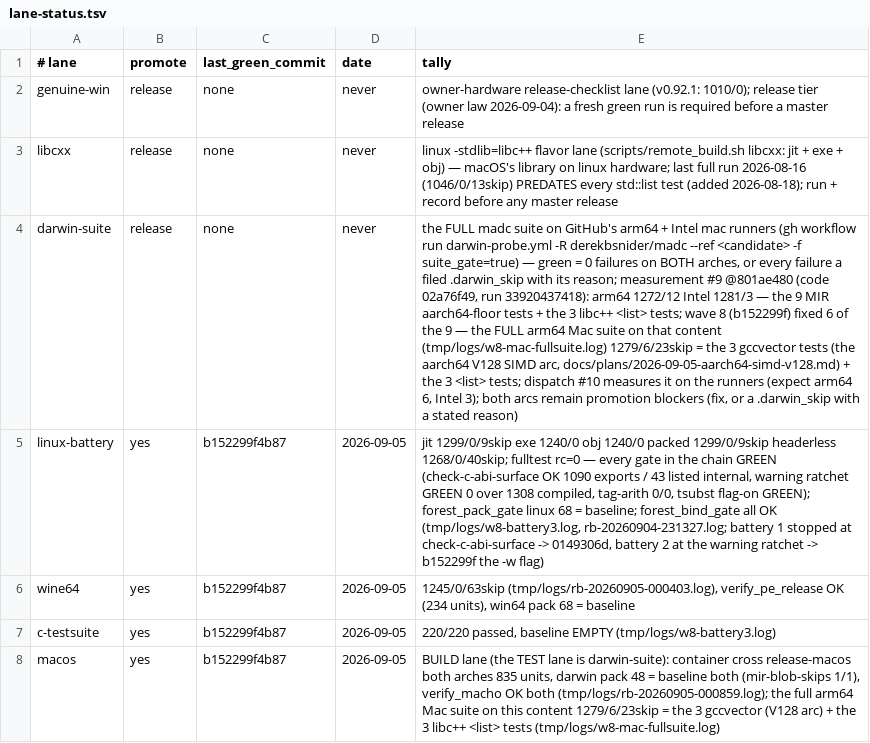
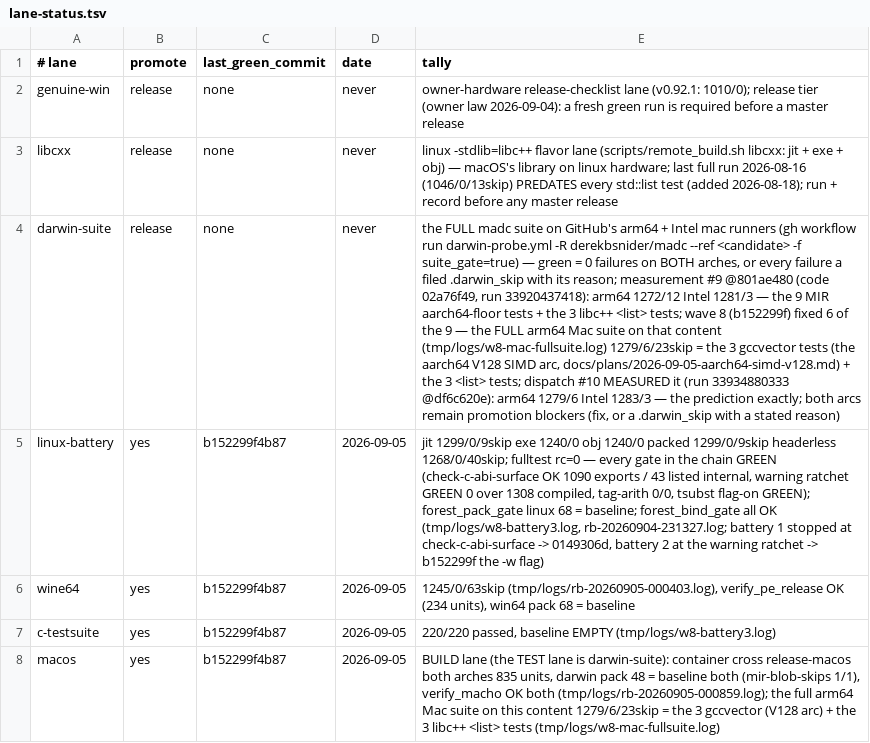
Before and after one commit to derekbsnider/madc, a TSV file: docs/lane-status.tsv, drawn as a sheet; the diff names each change by its address in the sheet, - before the commit and + after, or states it on an @@ line.

Commit message:
darwin plan + ledger + status: measurement #10 recorded (run 33934880333 @df6c620e, code b152299f, 2026-09-05 01:02 UTC, suite_gate=false): arm64 1279/6/23skip, Intel 1283/3/22skip — the prediction exactly, and exactly the arm64 Mac's own full-suite tally on the same content (tmp/logs/w8-mac-fullsuite.log); zero new failures, +7 passes on arm64 and +2 on Intel versus #9. The arm64 6 = the 3 gccvector tests (the aarch64 V128 SIMD arc, docs/plans/2026-09-05-aarch64-simd-v128.md) + the 3 libc++ <list> tests; the Intel 3 = the <list> tests. Wave 8's six MIR-floor fixes hold on the runner (testbuiltincomplexparts, testbuiltinconjf, testcomplexretconv, testint128, testprintfdouble, teststdiobuiltinredirects). The darwin-suite ledger row's note carries the measurement; claude_status.json's head names it and the three front-end gaps the SIMD arc's S4 reducers surfaced (fixed next, in their own commits). Docs only.

```diff
--- a/docs/lane-status.tsv
+++ b/docs/lane-status.tsv
-E4 (tally): …dispatch #10 measures it on the runners (expect arm64 6, Intel 3); both arcs…
+E4 (tally): …dispatch #10 MEASURED it (run 33934880333 @df6c620e): arm64 1279/6 Intel 1283/3 — the prediction exactly; both arcs…
```
Also changed, not shown: 2 other files.
